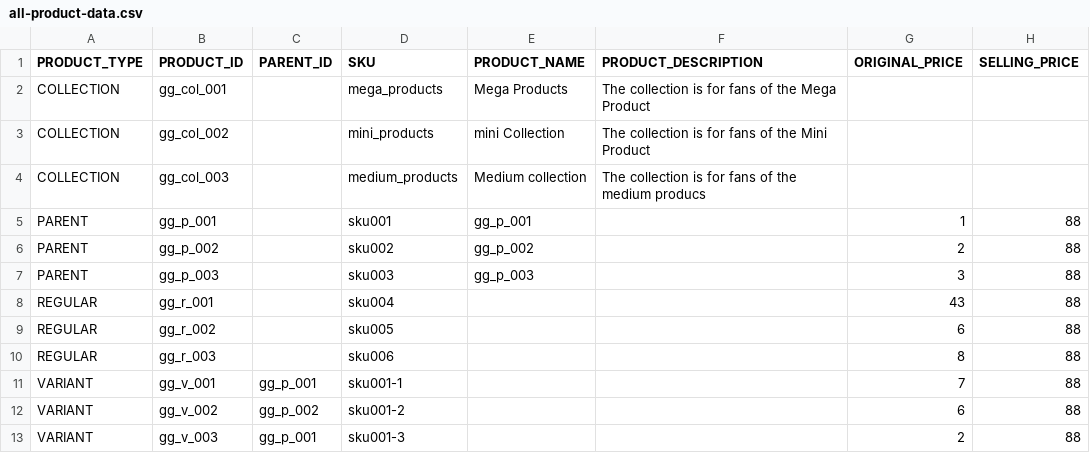
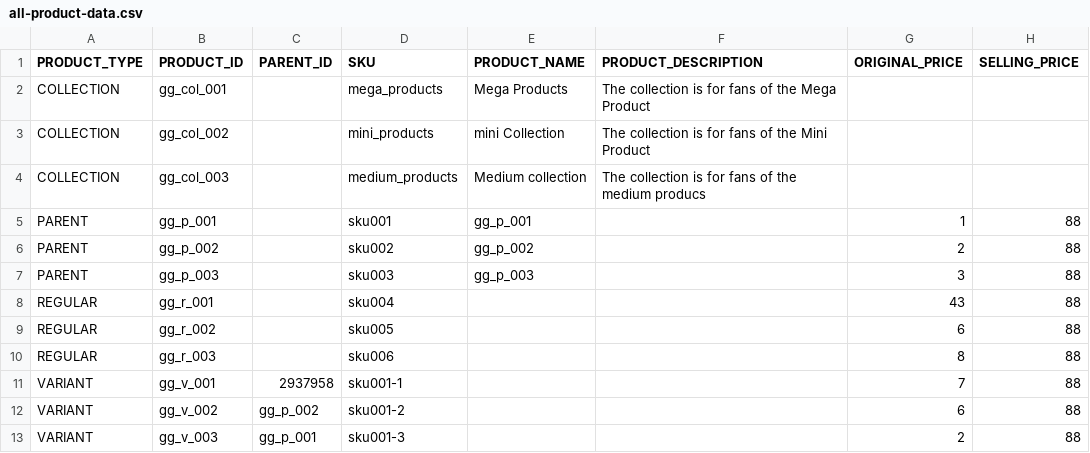
Before and after one commit to ggunning/StaticFiles, a CSV file: CustomDemo/all-product-data.csv, drawn as a sheet; only a part is shown; the diff names each change by its address in the sheet, - before the commit and + after, or states it on an @@ line.

Commit message:
Update all-product-data.csv

```diff
--- a/CustomDemo/all-product-data.csv
+++ b/CustomDemo/all-product-data.csv
-C11 (PARENT_ID): gg_p_001
+C11 (PARENT_ID): 2937958
```
